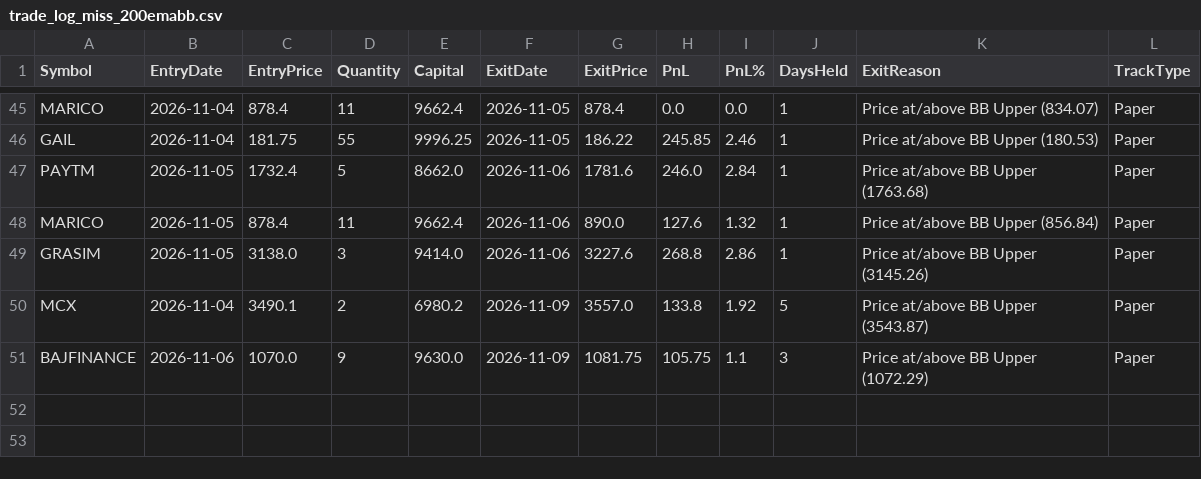
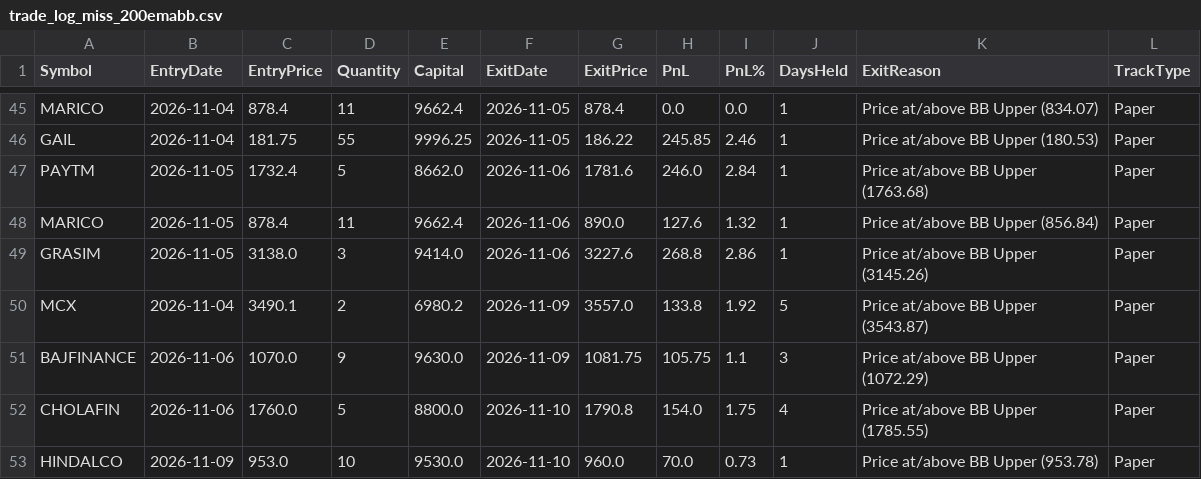
Before and after one commit to finnyrajmann/nse-200emabb, a CSV file: data/trade_log_miss_200emabb.csv, drawn as a sheet; only a part is shown, gaps mark what is left out.

Commit message:
Auto-update — 2026-11-10

```diff
--- a/data/trade_log_miss_200emabb.csv
+++ b/data/trade_log_miss_200emabb.csv
@@ -51 +51,3 @@ MCX,2026-11-04,3490.1,2,6980.2,2026-11-09,3557.0,133.8,1.92,5,Price at/above BB
 BAJFINANCE,2026-11-06,1070.0,9,9630.0,2026-11-09,1081.75,105.75,1.1,3,Price at/above BB Upper (1072.29),Paper
+CHOLAFIN,2026-11-06,1760.0,5,8800.0,2026-11-10,1790.8,154.0,1.75,4,Price at/above BB Upper (1785.55),Paper
+HINDALCO,2026-11-09,953.0,10,9530.0,2026-11-10,960.0,70.0,0.73,1,Price at/above BB Upper (953.78),Paper
```
